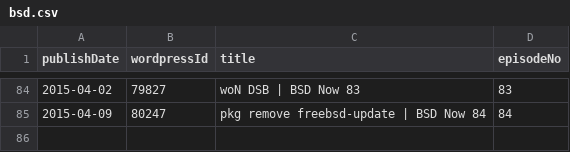
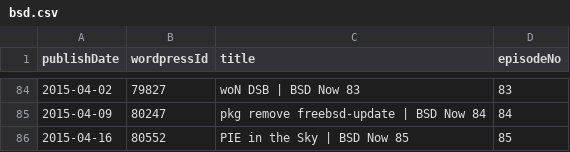
Before and after one commit to Cj-Malone/jb_data, a CSV file: shows/bsd.csv, drawn as a sheet; only a part is shown, gaps mark what is left out.

```diff
--- a/shows/bsd.csv
+++ b/shows/bsd.csv
@@ -85 +85,2 @@ publishDate,wordpressId,title,episodeNo
 2015-04-09,80247,pkg remove freebsd-update | BSD Now 84,84
+2015-04-16,80552,PIE in the Sky | BSD Now 85,85
```
Also changed, not shown: shows/t3.csv.
